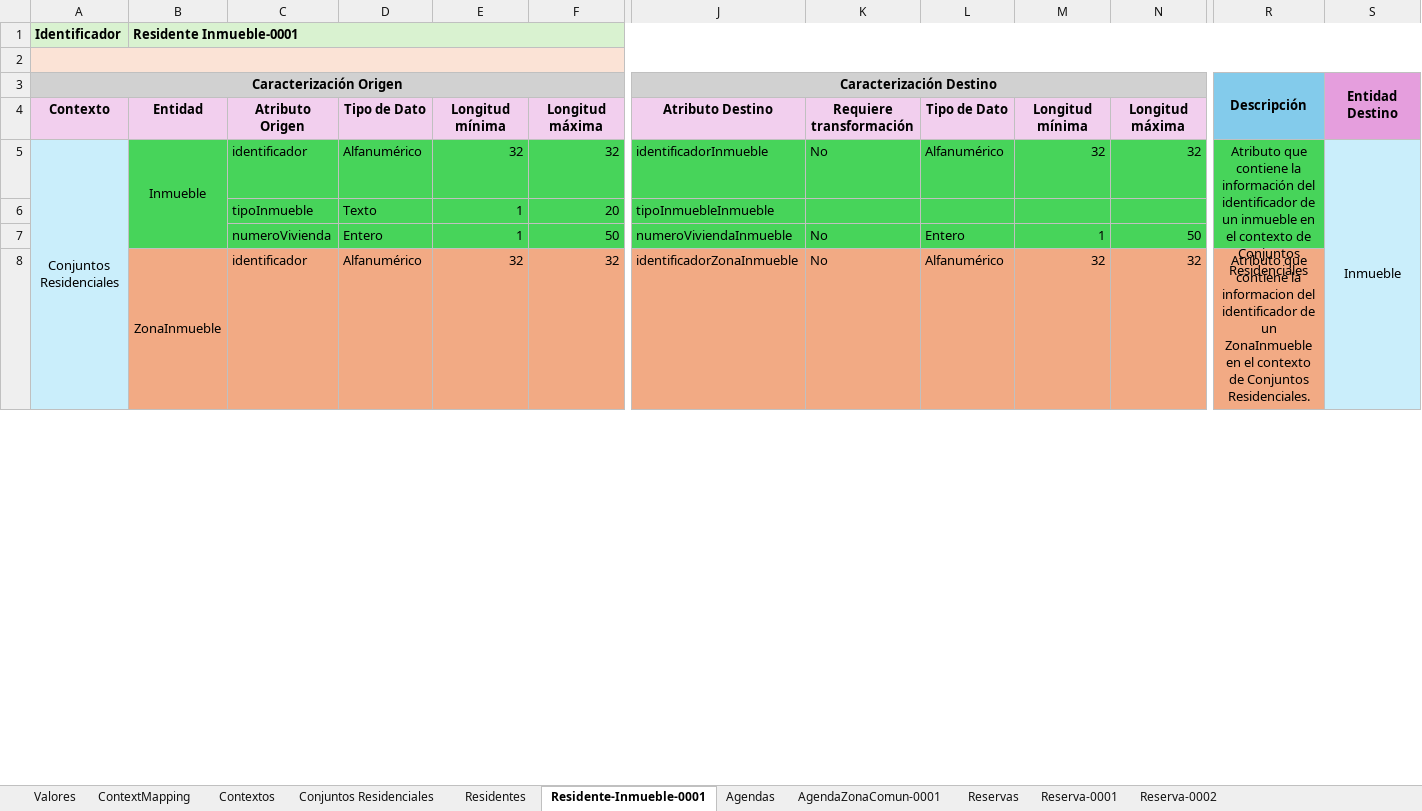
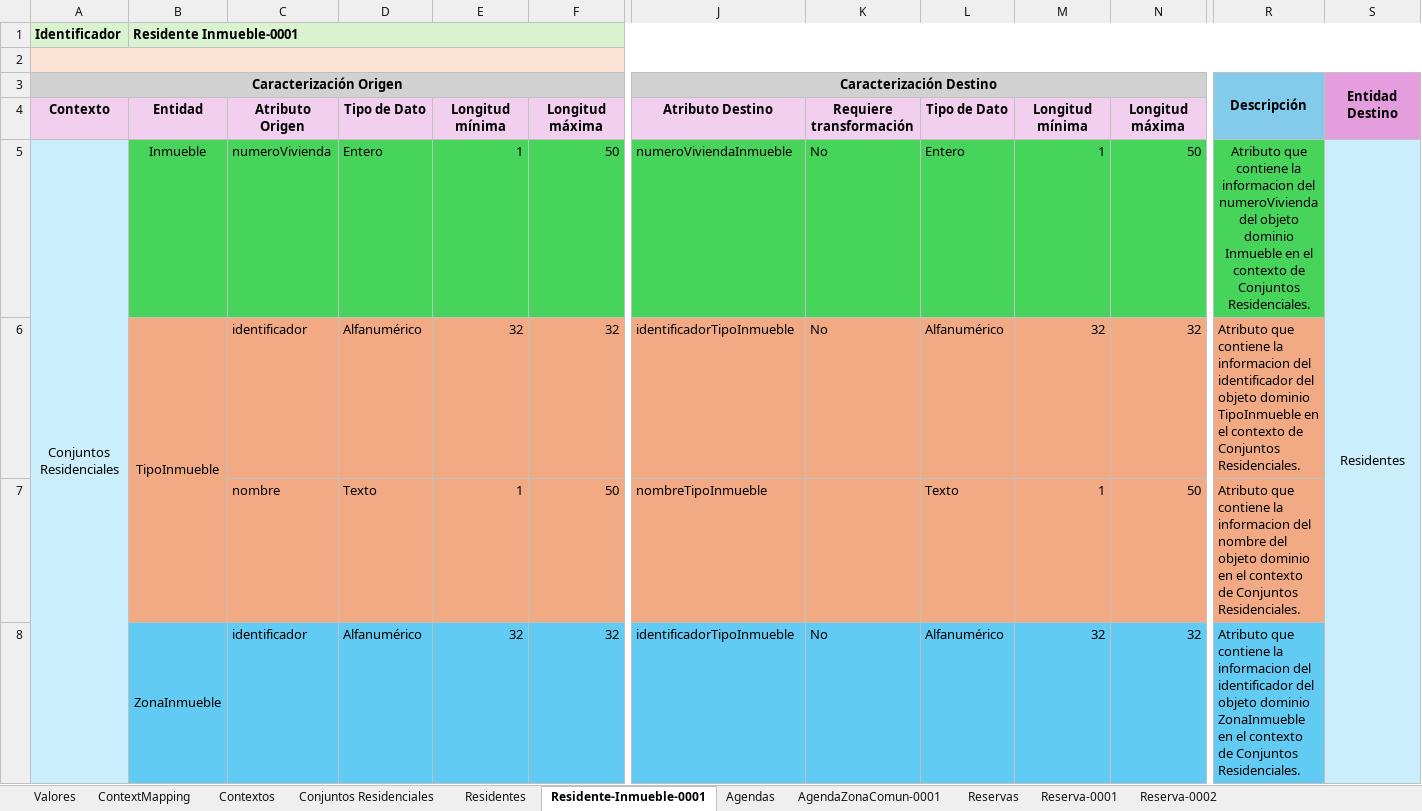
Before and after one commit to JZuluf/victus-doc, an Excel workbook: Doo-Doc/Nueva Version Victus/Modelo de dominio anémico/Modelo de dominio anémico de contextos-VictusResidencias.xlsx, sheet Residente-Inmueble-0001, drawn as a sheet; only a part is shown, gaps mark what is left out; values as stored, in another font and other column widths than the file's, no borders; removed rows and columns are numbered as before the commit, all else as after; rows hold the shown columns only; the diff covers the shown part only; the diff names each change by its address in the sheet, - before the commit and + after, or states it on an @@ line.

```diff
--- a/Doo-Doc/Nueva Version Victus/Modelo de dominio anémico/Modelo de dominio anémico de contextos-VictusResidencias.xlsx (sheet Residente-Inmueble-0001)
+++ b/Doo-Doc/Nueva Version Victus/Modelo de dominio anémico/Modelo de dominio anémico de contextos-VictusResidencias.xlsx (sheet Residente-Inmueble-0001)
+row 5: Conjuntos Residenciales | Inmueble | numeroVivienda | Entero | 1 | 50 | numeroViviendaInmueble | No | Entero | 1 | 50 | Atributo que contiene la informacion del numeroVivienda del objeto dominio Inmueble en el contexto de Conjuntos Residenciales. | Residentes
-A6: Conjuntos Residenciales
+A6: (empty)
-A5:A12 merged
-B6: Inmueble
+B6: TipoInmueble
-B6:R6 fill: #47D45A
+B6:R6 fill: #F2AA84
-J6: identificadorInmueble
+J6: identificadorTipoInmueble
-R6: …contiene la información del identificador de un inmueble en el contexto de Conjuntos Residenciales
+R6: …contiene la informacion del identificador del objeto dominio TipoInmueble en el contexto de Conjuntos Residenciales.
-R6 alignment: center
+R6 alignment: left
-R5:R7 merged
-S6: Inmueble
+S6: (empty)
-S5:S12 merged
-row 6:  |  | tipoInmueble | Texto | 1 | 20 | tipoInmuebleInmueble
-row 7:  |  | numeroVivienda | Entero | 1 | 50 | numeroViviendaInmueble | No | Entero | 1 | 50
+row 7:  |  | nombre | Texto | 1 | 50 | nombreTipoInmueble |  | Texto | 1 | 50 | Atributo que contiene la informacion del nombre del objeto dominio en el contexto de Conjuntos Residenciales.
-B8:R8 fill: #F2AA84
+B8:R8 fill: #61CBF4
-J8: identificadorZonaInmueble
+J8: identificadorTipoInmueble
-R8: …del identificador de un ZonaInmueble en…
+R8: …del identificador del objeto dominio ZonaInmueble en…
-R8 alignment: center
+R8 alignment: left
-R8:R10 merged
```
Also changed, not shown: 1 added row, 2 removed rows, 3 edited cells, cell formats and merged cells elsewhere in this sheet, formulas that keep their value, Doo-Doc/Nueva Version Victus/MuestreoDatos/ConjuntosResidenciales Muestro Datos.xlsx, Doo-Doc/Nueva Version Victus/MuestreoDatos/Residentes Muestreo Datos.xlsx.
